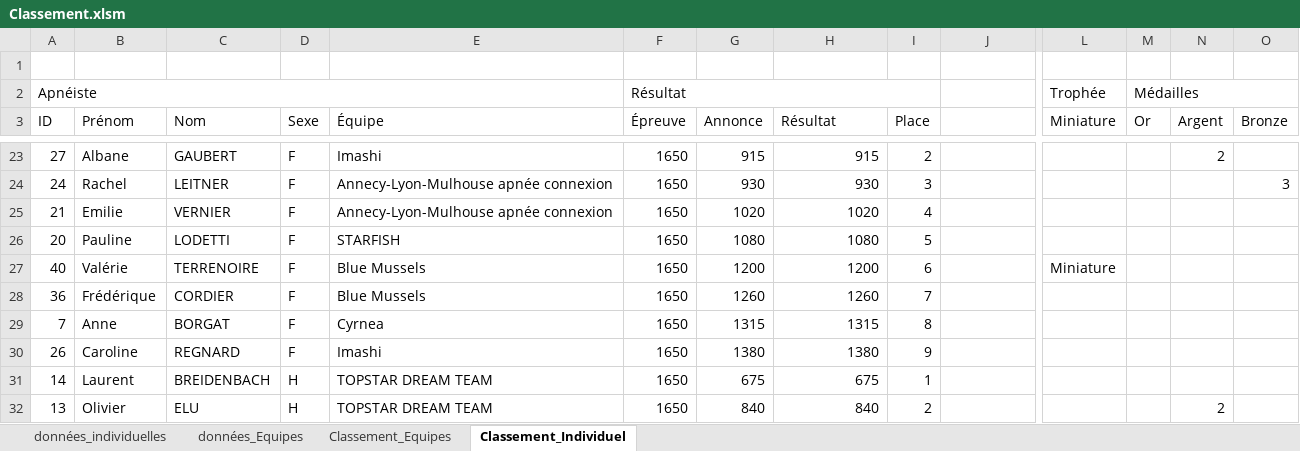
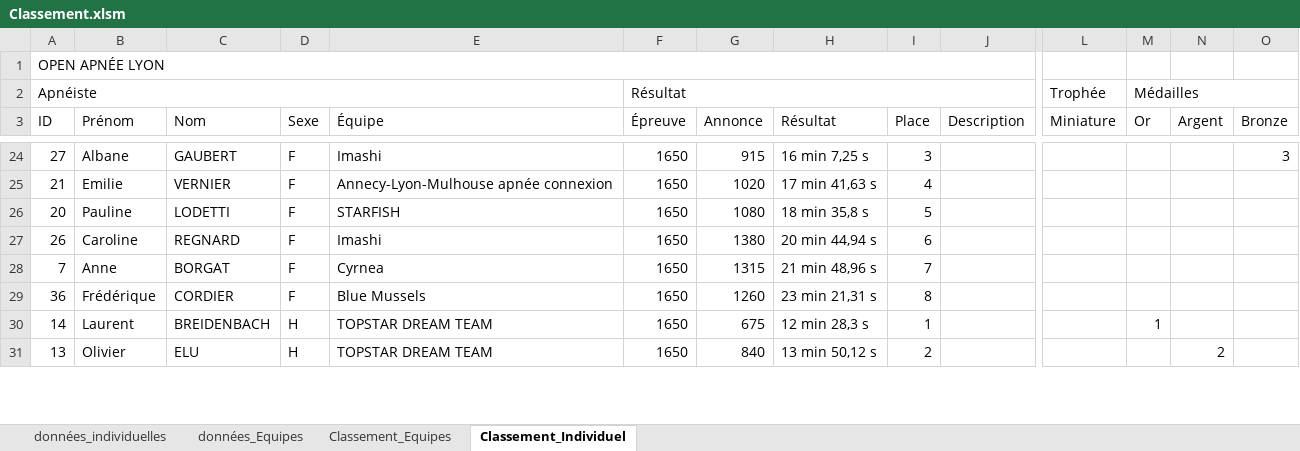
Before and after one commit to neokama/OpenApneeLyon, an Excel workbook: bin/export/Classement.xlsm, sheet Classement_Individuel, drawn as a sheet; only a part is shown, gaps mark what is left out; values as stored, in another font and other column widths than the file's, no cell formats; charts and pictures and conditional formats not drawn; removed rows and columns are numbered as before the commit, all else as after; rows hold the shown columns only; the diff covers the shown part only; the diff names each change by its address in the sheet, - before the commit and + after, or states it on an @@ line.

```diff
--- a/bin/export/Classement.xlsm (sheet Classement_Individuel)
+++ b/bin/export/Classement.xlsm (sheet Classement_Individuel)
-A1 (ID): (empty)
+A1 (ID): OPEN APNÉE LYON
+A1:J1 merged
-F2:I2 merged
+F2:J2 merged
-J3: (empty)
+J3: Description
-H24 (Résultat): 915
+H24 (Résultat): 16 min 7,25 s
-I24 (Place): 2
+I24 (Place): 3
-N24 (Argent): 2
+N24 (Argent): (empty)
-O24 (Bronze): (empty)
+O24 (Bronze): 3
-row 24: 24 | Rachel | LEITNER | F | Annecy-Lyon-Mulhouse apnée connexion | 1650 | 930 | 930 | 3 |  |  |  |  | 3
-H25 (Résultat): 1020
+H25 (Résultat): 17 min 41,63 s
-H26 (Résultat): 1080
+H26 (Résultat): 18 min 35,8 s
-row 27: 40 | Valérie | TERRENOIRE | F | Blue Mussels | 1650 | 1200 | 1200 | 6 |  | Miniature
+row 27: 26 | Caroline | REGNARD | F | Imashi | 1650 | 1380 | 20 min 44,94 s | 6
+row 28: 7 | Anne | BORGAT | F | Cyrnea | 1650 | 1315 | 21 min 48,96 s | 7
-H29 (Résultat): 1260
+H29 (Résultat): 23 min 21,31 s
-I29 (Place): 7
+I29 (Place): 8
-row 29: 7 | Anne | BORGAT | F | Cyrnea | 1650 | 1315 | 1315 | 8
-row 30: 26 | Caroline | REGNARD | F | Imashi | 1650 | 1380 | 1380 | 9
-H30 (Résultat): 675
+H30 (Résultat): 12 min 28,3 s
-M30 (Or): (empty)
+M30 (Or): 1
-H31 (Résultat): 840
+H31 (Résultat): 13 min 50,12 s
```
Also changed, not shown: other rows of this sheet, sheet données_individuelles, sheet Classement_Equipes, sheet données_Equipes, cell formats, formulas that keep their value, hidden cells, bin/export/HoraireCompetition.xlsx, 18 other files.
